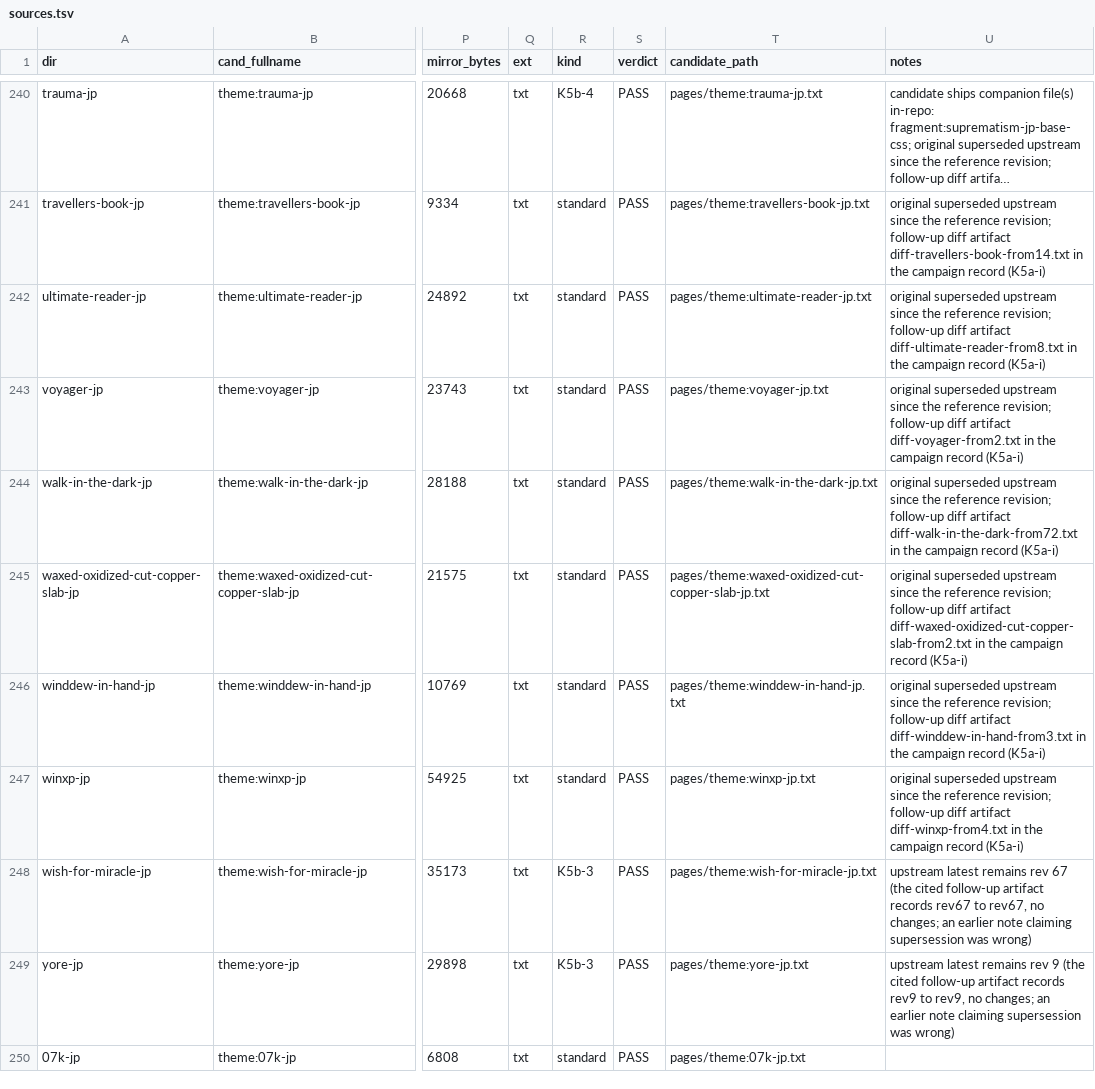
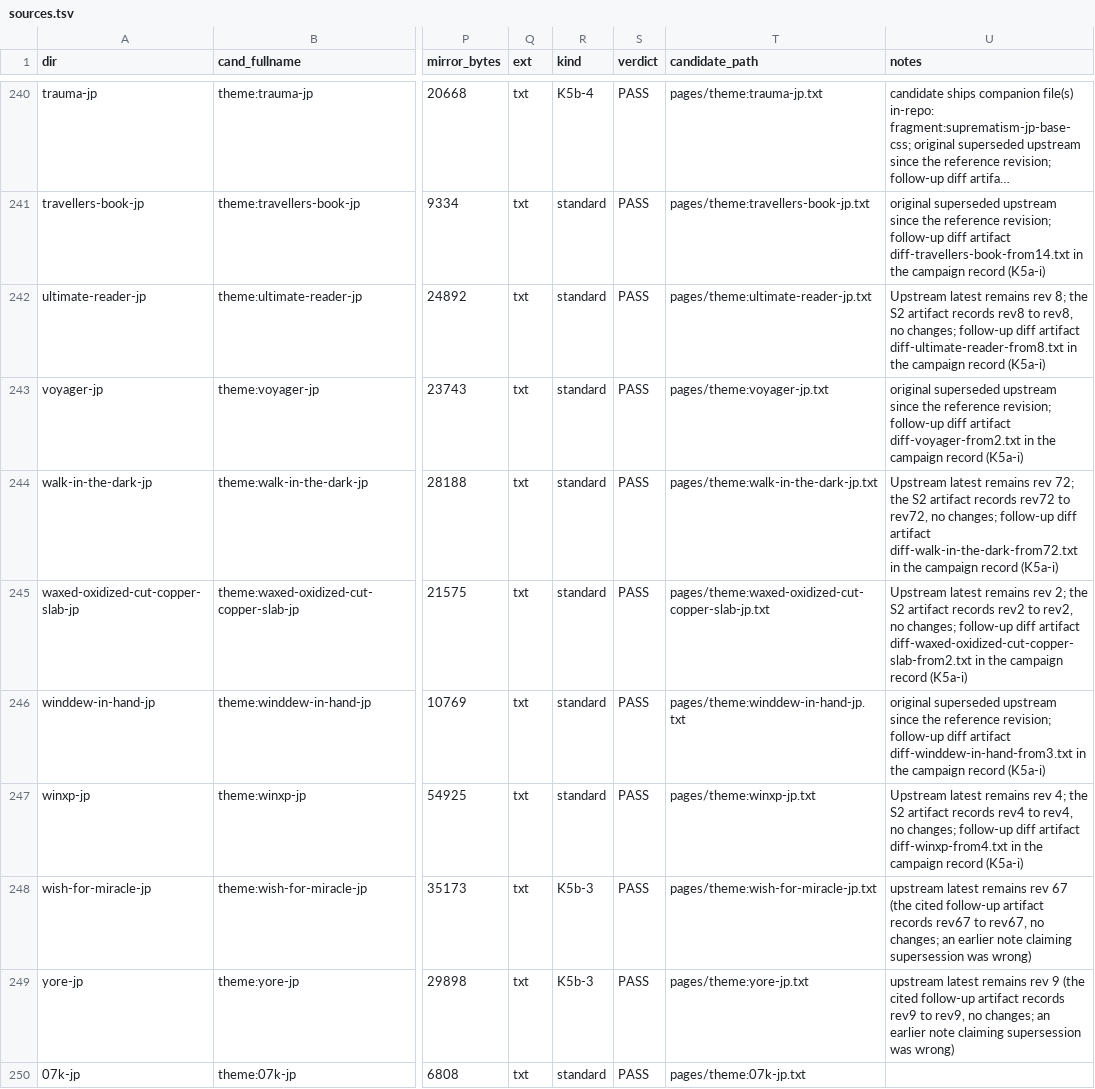
Before and after one commit to Rokurolize/sigma10-check-wiki, a TSV file: review/sources.tsv, drawn as a sheet; only a part is shown, gaps mark what is left out; long unchanged cells end in …; the diff names each change by its address in the sheet, - before the commit and + after, or states it on an @@ line.

Commit message:
review: M-pure-12 batch packages (the-coalition through winxp)
Ten packages, the final M-pure batch, harvested against
current canonical candidates, with the batch's
sources.tsv supersession notes corrected against their
own artifacts. Flags to one fix lane: the-greatest-
education's credit field names a person who appears
nowhere else in either file (the original and the
candidate's own prose name c_bonefish and Denevola);
ultimate-reader's pointer credit against its banner's
named author, its dropped defaults listing under a
surviving promise, and its imported-but-unapplied
fonts; walk-in-the-dark's missing head module and its
specimen-versus-variable font contradiction; the
copper slab's two missing margin rules, three plain
docs links, and lost breadcrumb wrapper; turbo-vision's
five loci where the candidate trails current
production's link forms. Full record: BATCH-MPURE12.md
in the campaign scout folder.

```diff
--- a/review/sources.tsv
+++ b/review/sources.tsv
-U242 (notes): original superseded upstream since the reference revision; follow-up diff…
+U242 (notes): Upstream latest remains rev 8; the S2 artifact records rev8 to rev8, no changes; follow-up diff…
-U244 (notes): original superseded upstream since the reference revision; follow-up diff…
+U244 (notes): Upstream latest remains rev 72; the S2 artifact records rev72 to rev72, no changes; follow-up diff…
-U245 (notes): original superseded upstream since the reference revision; follow-up diff…
+U245 (notes): Upstream latest remains rev 2; the S2 artifact records rev2 to rev2, no changes; follow-up diff…
-U247 (notes): original superseded upstream since the reference revision; follow-up diff…
+U247 (notes): Upstream latest remains rev 4; the S2 artifact records rev4 to rev4, no changes; follow-up diff…
```
Also changed, not shown: 50 other files.
